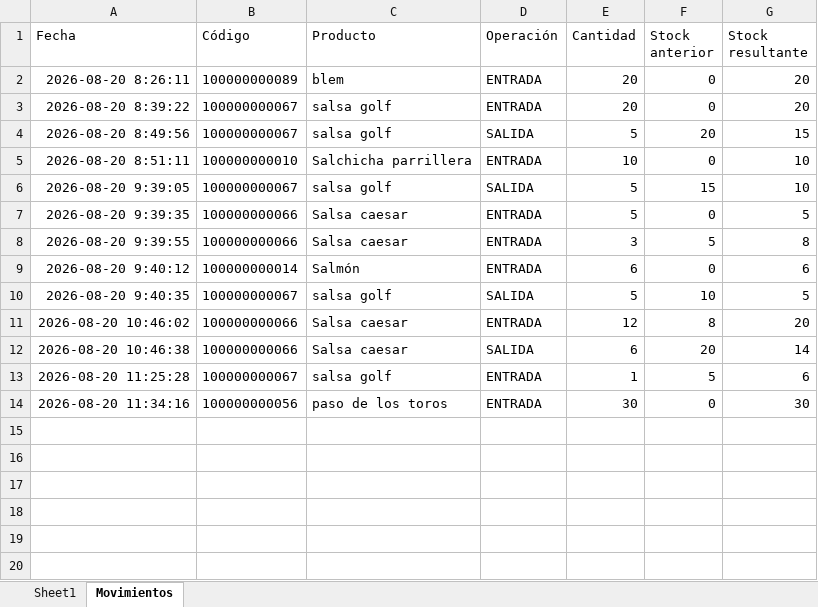
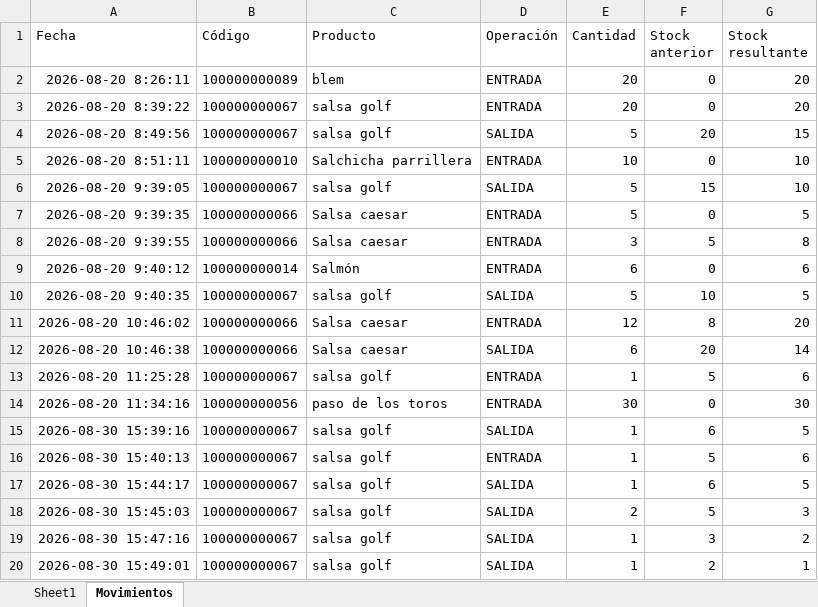
Before and after one commit to martindeldo/Proyecto-Alvarado-Barrigon-Ayuso-Copati-Del-Do, an Excel workbook: deldo/productos_corregido.xlsx, sheet Movimientos, drawn as a sheet; values as stored, in another font and other column widths than the file's, no borders; the diff names each change by its address in the sheet, - before the commit and + after, or states it on an @@ line.

```diff
--- a/deldo/productos_corregido.xlsx (sheet Movimientos)
+++ b/deldo/productos_corregido.xlsx (sheet Movimientos)
+row 15: 2026-08-30 15:39:16 | 100000000067 | salsa golf | SALIDA | 1 | 6 | 5
+row 16: 2026-08-30 15:40:13 | 100000000067 | salsa golf | ENTRADA | 1 | 5 | 6
+row 17: 2026-08-30 15:44:17 | 100000000067 | salsa golf | SALIDA | 1 | 6 | 5
+row 18: 2026-08-30 15:45:03 | 100000000067 | salsa golf | SALIDA | 2 | 5 | 3
+row 19: 2026-08-30 15:47:16 | 100000000067 | salsa golf | SALIDA | 1 | 3 | 2
+row 20: 2026-08-30 15:49:01 | 100000000067 | salsa golf | SALIDA | 1 | 2 | 1
```
Also changed, not shown: sheet Sheet1, charts or pictures, 3 other files.
